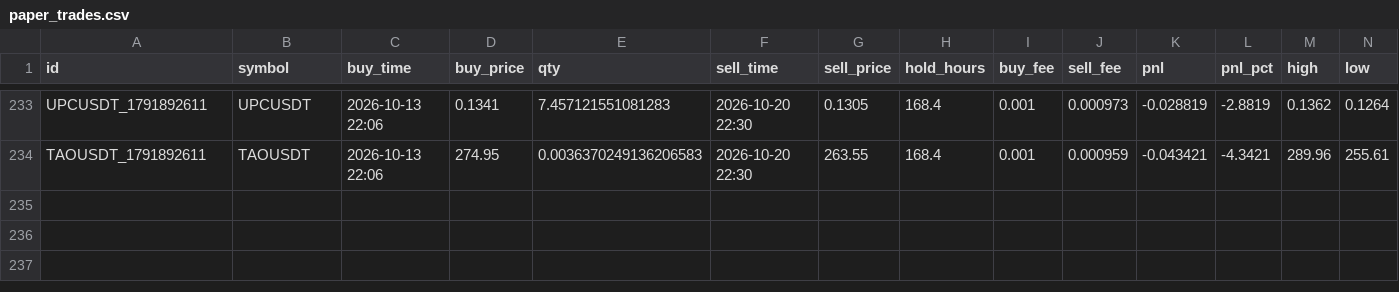
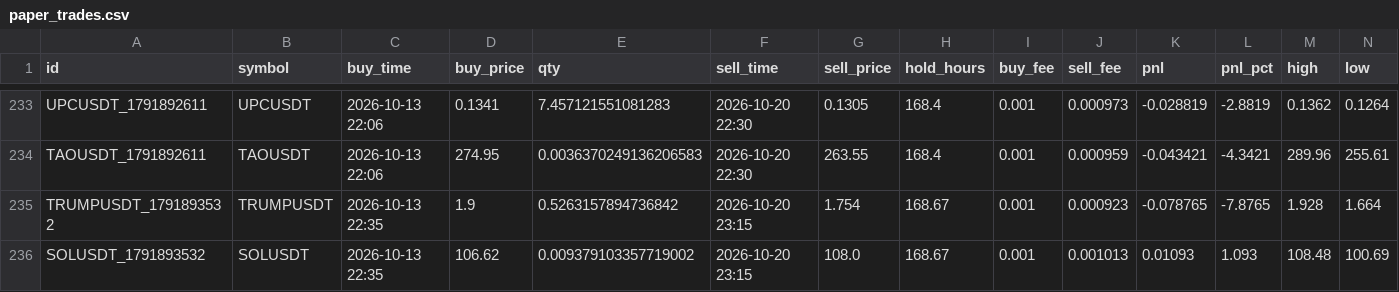
Before and after one commit to hiro1980umare/mexcscreener, a CSV file: paper_trades.csv, drawn as a sheet; only a part is shown, gaps mark what is left out; rows hold the shown columns only; the diff names each change by its address in the sheet, - before the commit and + after, or states it on an @@ line.

```diff
--- a/paper_trades.csv
+++ b/paper_trades.csv
+row 235: TRUMPUSDT_1791893532 | TRUMPUSDT | 2026-10-13 22:35 | 1.9 | 0.5263157894736842 | 2026-10-20 23:15 | 1.754 | 168.67 | 0.001 | 0.000923 | -0.078765 | -7.8765 | 1.928 | 1.664
+row 236: SOLUSDT_1791893532 | SOLUSDT | 2026-10-13 22:35 | 106.62 | 0.009379103357719002 | 2026-10-20 23:15 | 108.0 | 168.67 | 0.001 | 0.001013 | 0.01093 | 1.093 | 108.48 | 100.69
```
Also changed, not shown: market_bars.csv, 6 other files.
